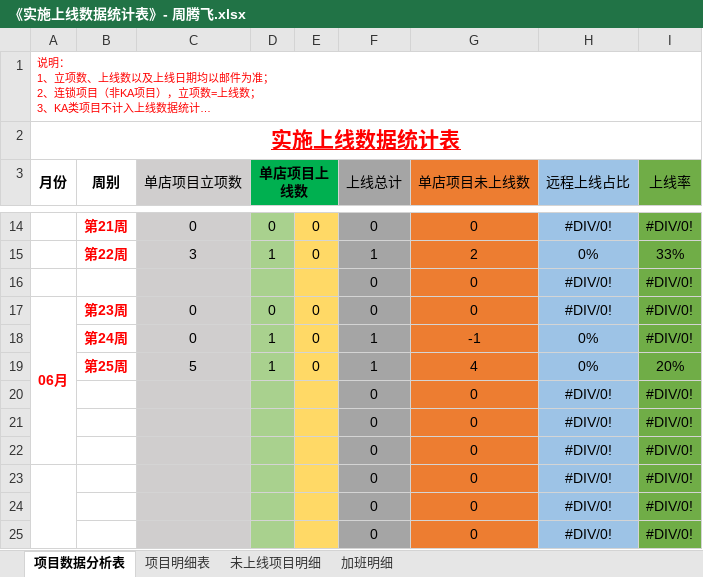
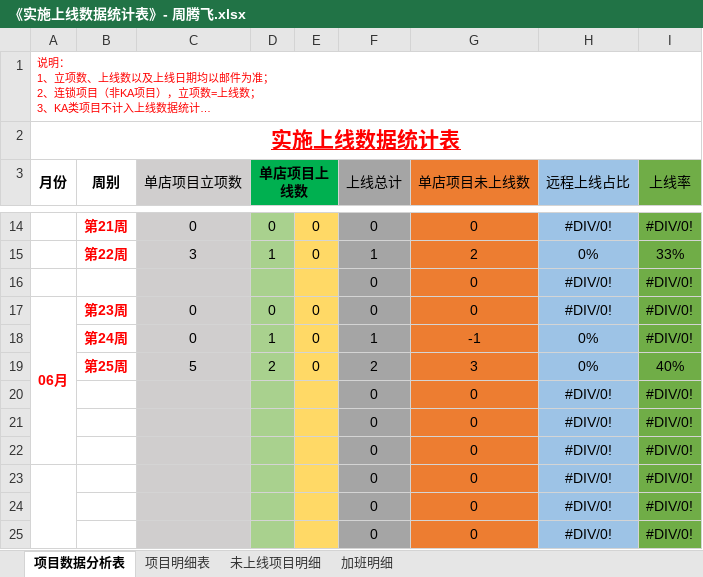
Before and after one commit to zhanglei601396810/NanJing, an Excel workbook: 周数据/《实施上线数据统计表》- 周腾飞.xlsx, sheet 项目数据分析表, drawn as a sheet; only a part is shown, gaps mark what is left out; long unchanged cells end in …; values as stored, in another font and other column widths than the file's, no borders; the diff names each change by its address in the sheet, - before the commit and + after, or states it on an @@ line.

```diff
--- a/周数据/《实施上线数据统计表》- 周腾飞.xlsx (sheet 项目数据分析表)
+++ b/周数据/《实施上线数据统计表》- 周腾飞.xlsx (sheet 项目数据分析表)
-D19 (单店项目上线数): 1
+D19 (单店项目上线数): 2
-F19 (上线总计): 1
+F19 (上线总计): 2
-G19 (单店项目未上线数): 4
+G19 (单店项目未上线数): 3
-I19 (上线率): 20%
+I19 (上线率): 40%
```
Also changed, not shown: sheet 项目明细表.
